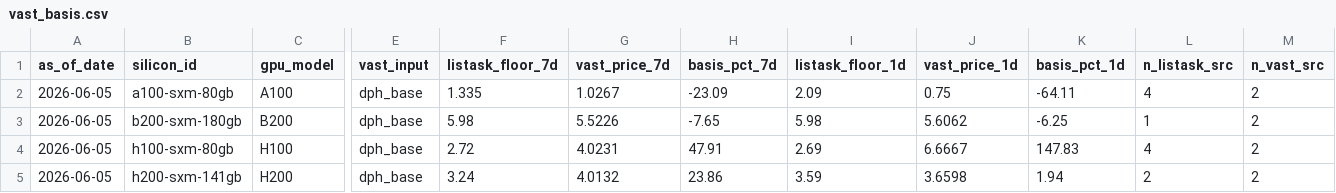
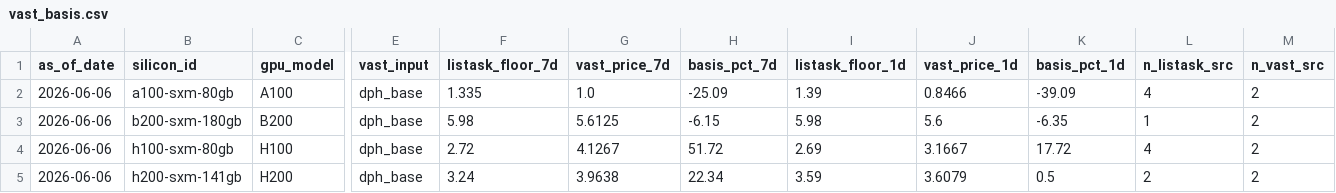
Before and after one commit to ccir-index/ccir-site, a CSV file: src/data/vast_basis.csv, drawn as a sheet; only a part is shown, gaps mark what is left out; the diff names each change by its address in the sheet, - before the commit and + after, or states it on an @@ line.

```diff
--- a/src/data/vast_basis.csv
+++ b/src/data/vast_basis.csv
-A2:A5 (as_of_date): 2026-06-05
+A2:A5 (as_of_date): 2026-06-06
-G2 (vast_price_7d): 1.0267
+G2 (vast_price_7d): 1.0
-H2 (basis_pct_7d): -23.09
+H2 (basis_pct_7d): -25.09
-I2 (listask_floor_1d): 2.09
+I2 (listask_floor_1d): 1.39
-J2 (vast_price_1d): 0.75
+J2 (vast_price_1d): 0.8466
-K2 (basis_pct_1d): -64.11
+K2 (basis_pct_1d): -39.09
-G3 (vast_price_7d): 5.5226
+G3 (vast_price_7d): 5.6125
-H3 (basis_pct_7d): -7.65
+H3 (basis_pct_7d): -6.15
-J3 (vast_price_1d): 5.6062
+J3 (vast_price_1d): 5.6
-K3 (basis_pct_1d): -6.25
+K3 (basis_pct_1d): -6.35
-G4 (vast_price_7d): 4.0231
+G4 (vast_price_7d): 4.1267
-H4 (basis_pct_7d): 47.91
+H4 (basis_pct_7d): 51.72
-J4 (vast_price_1d): 6.6667
+J4 (vast_price_1d): 3.1667
-K4 (basis_pct_1d): 147.83
+K4 (basis_pct_1d): 17.72
-G5 (vast_price_7d): 4.0132
+G5 (vast_price_7d): 3.9638
-H5 (basis_pct_7d): 23.86
+H5 (basis_pct_7d): 22.34
-J5 (vast_price_1d): 3.6598
+J5 (vast_price_1d): 3.6079
-K5 (basis_pct_1d): 1.94
+K5 (basis_pct_1d): 0.5
```
Also changed, not shown: public/data/marketplace_a100-sxm-80gb.csv, public/data/marketplace_b200-sxm-180gb.csv, 5 other files.
